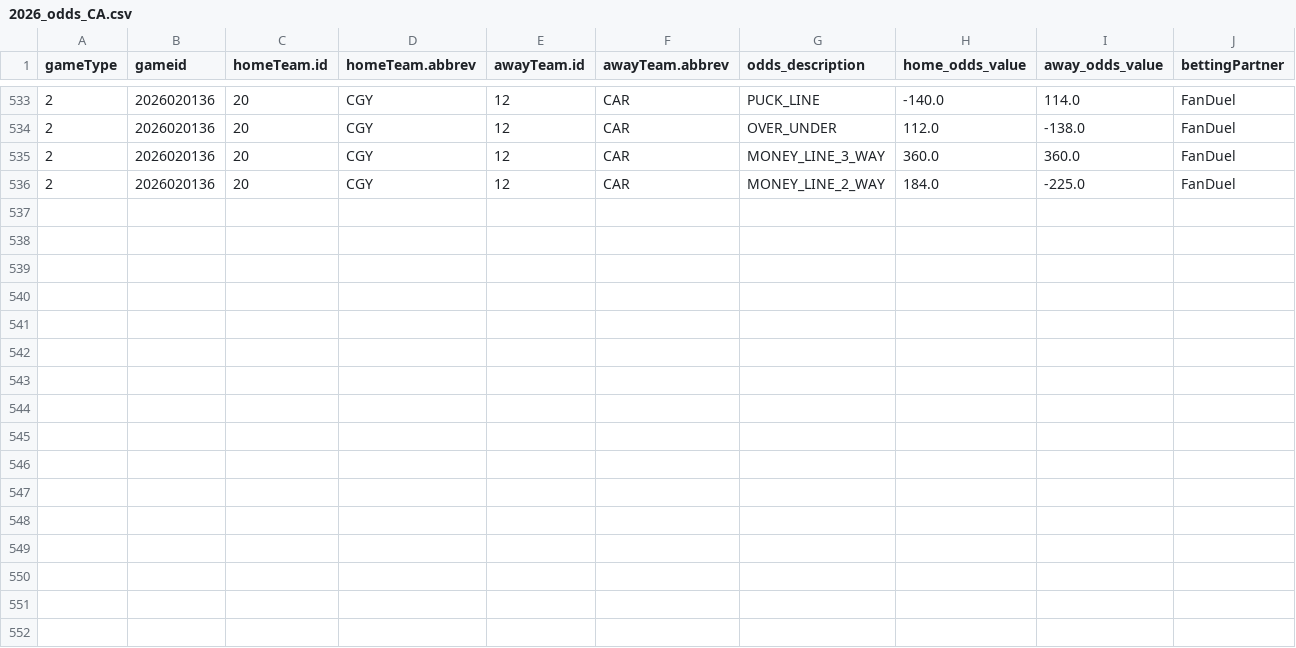
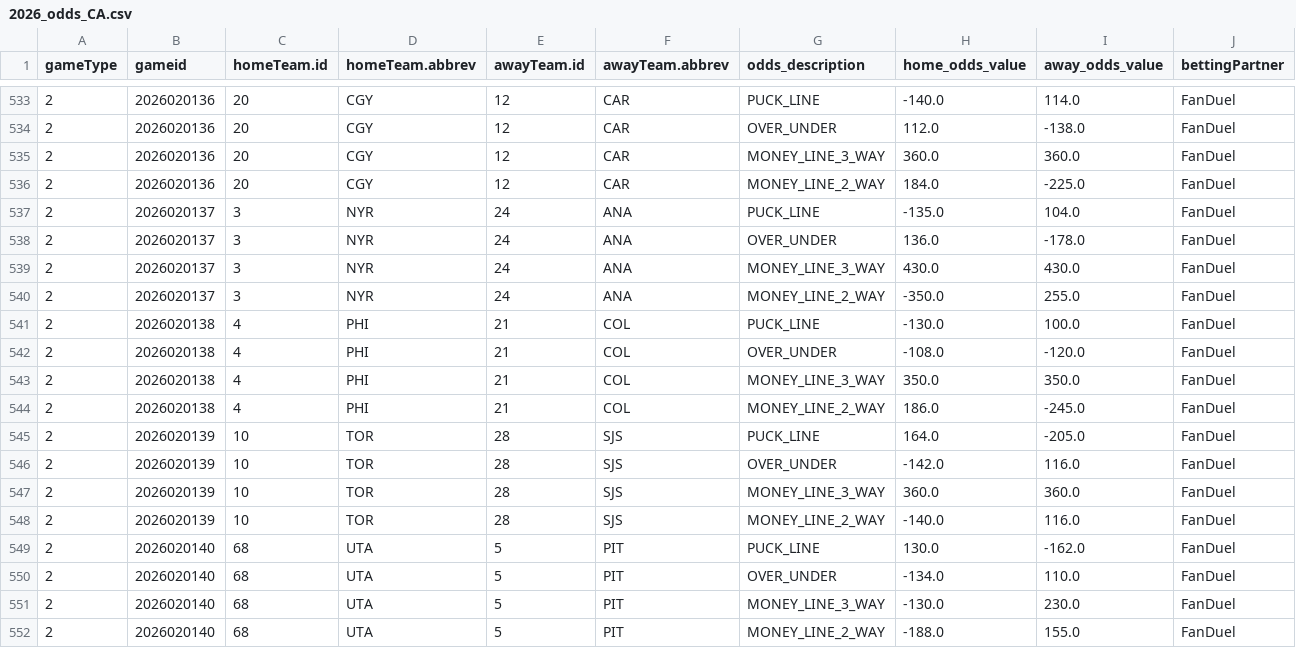
Before and after one commit to justinjjlee/NHL-Analytics, a CSV file: latest/box/2026_odds_CA.csv, drawn as a sheet; only a part is shown, gaps mark what is left out; rows hold the shown columns only; the diff names each change by its address in the sheet, - before the commit and + after, or states it on an @@ line.

```diff
--- a/latest/box/2026_odds_CA.csv
+++ b/latest/box/2026_odds_CA.csv
+row 537: 2 | 2026020137 | 3 | NYR | 24 | ANA | PUCK_LINE | -135.0 | 104.0 | FanDuel
+row 538: 2 | 2026020137 | 3 | NYR | 24 | ANA | OVER_UNDER | 136.0 | -178.0 | FanDuel
+row 539: 2 | 2026020137 | 3 | NYR | 24 | ANA | MONEY_LINE_3_WAY | 430.0 | 430.0 | FanDuel
+row 540: 2 | 2026020137 | 3 | NYR | 24 | ANA | MONEY_LINE_2_WAY | -350.0 | 255.0 | FanDuel
+row 541: 2 | 2026020138 | 4 | PHI | 21 | COL | PUCK_LINE | -130.0 | 100.0 | FanDuel
+row 542: 2 | 2026020138 | 4 | PHI | 21 | COL | OVER_UNDER | -108.0 | -120.0 | FanDuel
+row 543: 2 | 2026020138 | 4 | PHI | 21 | COL | MONEY_LINE_3_WAY | 350.0 | 350.0 | FanDuel
+row 544: 2 | 2026020138 | 4 | PHI | 21 | COL | MONEY_LINE_2_WAY | 186.0 | -245.0 | FanDuel
+row 545: 2 | 2026020139 | 10 | TOR | 28 | SJS | PUCK_LINE | 164.0 | -205.0 | FanDuel
+row 546: 2 | 2026020139 | 10 | TOR | 28 | SJS | OVER_UNDER | -142.0 | 116.0 | FanDuel
+row 547: 2 | 2026020139 | 10 | TOR | 28 | SJS | MONEY_LINE_3_WAY | 360.0 | 360.0 | FanDuel
+row 548: 2 | 2026020139 | 10 | TOR | 28 | SJS | MONEY_LINE_2_WAY | -140.0 | 116.0 | FanDuel
+row 549: 2 | 2026020140 | 68 | UTA | 5 | PIT | PUCK_LINE | 130.0 | -162.0 | FanDuel
+row 550: 2 | 2026020140 | 68 | UTA | 5 | PIT | OVER_UNDER | -134.0 | 110.0 | FanDuel
+row 551: 2 | 2026020140 | 68 | UTA | 5 | PIT | MONEY_LINE_3_WAY | -130.0 | 230.0 | FanDuel
+row 552: 2 | 2026020140 | 68 | UTA | 5 | PIT | MONEY_LINE_2_WAY | -188.0 | 155.0 | FanDuel
```
Also changed, not shown: latest/box/2026_odds_US.csv, 2 other files.
